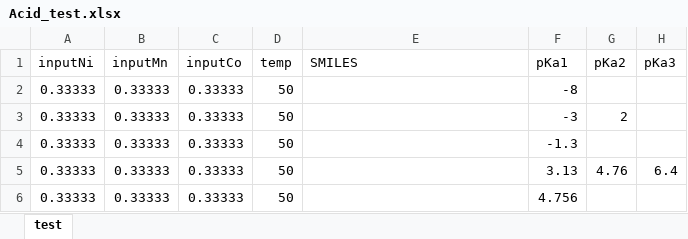
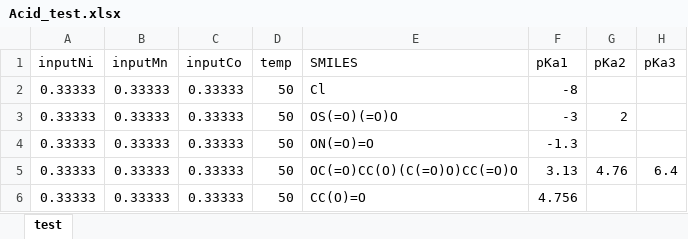
Before and after one commit to andrenog/LIB-Leaching-Toolkit, an Excel workbook: examples/Acid_test.xlsx, sheet test, drawn as a sheet; only a part is shown; values as stored, in another font and other column widths than the file's, no borders; the diff names each change by its address in the sheet, - before the commit and + after, or states it on an @@ line.

```diff
--- a/examples/Acid_test.xlsx (sheet test)
+++ b/examples/Acid_test.xlsx (sheet test)
-E2 (SMILES): (empty)
+E2 (SMILES): Cl
-E3 (SMILES): (empty)
+E3 (SMILES): OS(=O)(=O)O
-E4 (SMILES): (empty)
+E4 (SMILES): ON(=O)=O
-E5 (SMILES): (empty)
+E5 (SMILES): OC(=O)CC(O)(C(=O)O)CC(=O)O
-E6 (SMILES): (empty)
+E6 (SMILES): CC(O)=O
```
Also changed, not shown: data/Acid_properties.xlsx, 6 other files.
